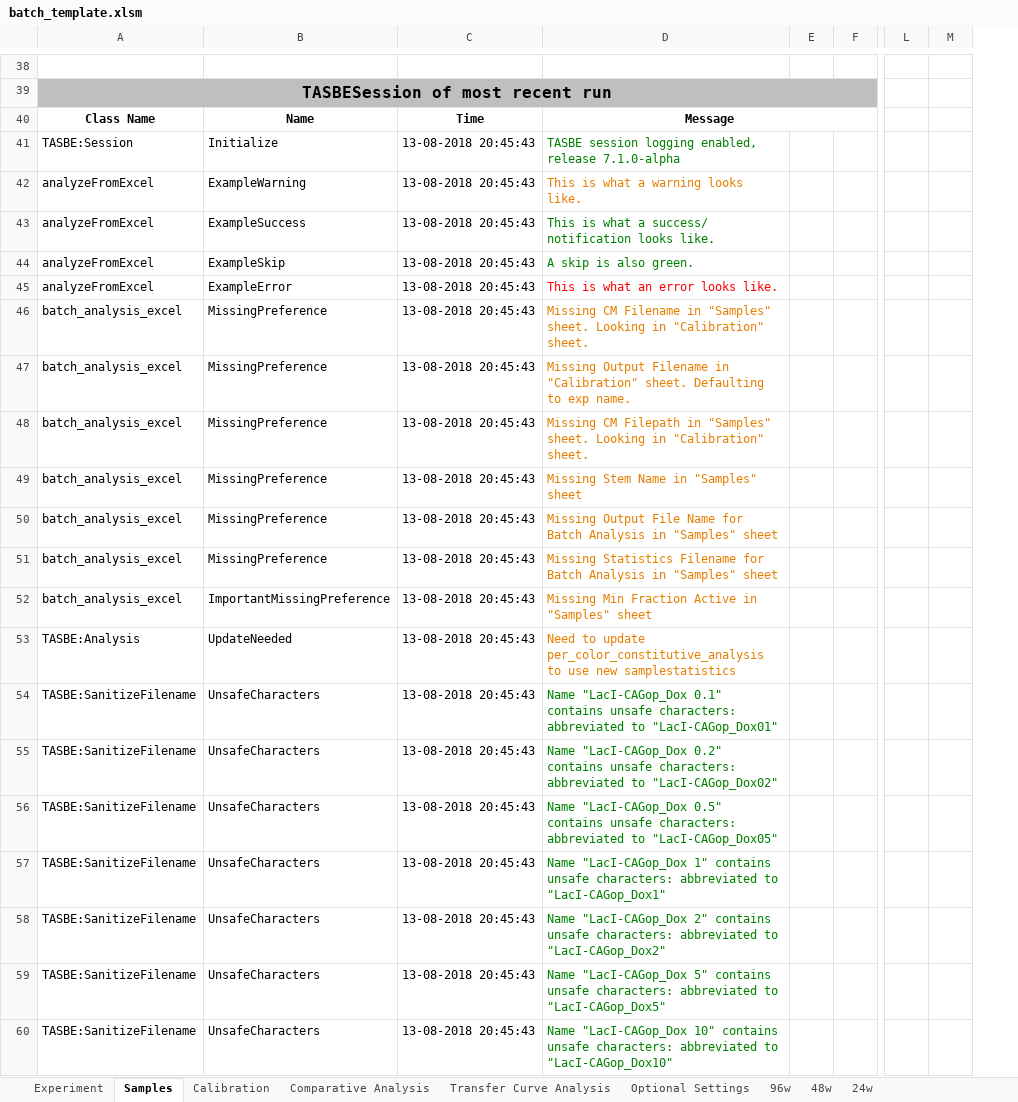
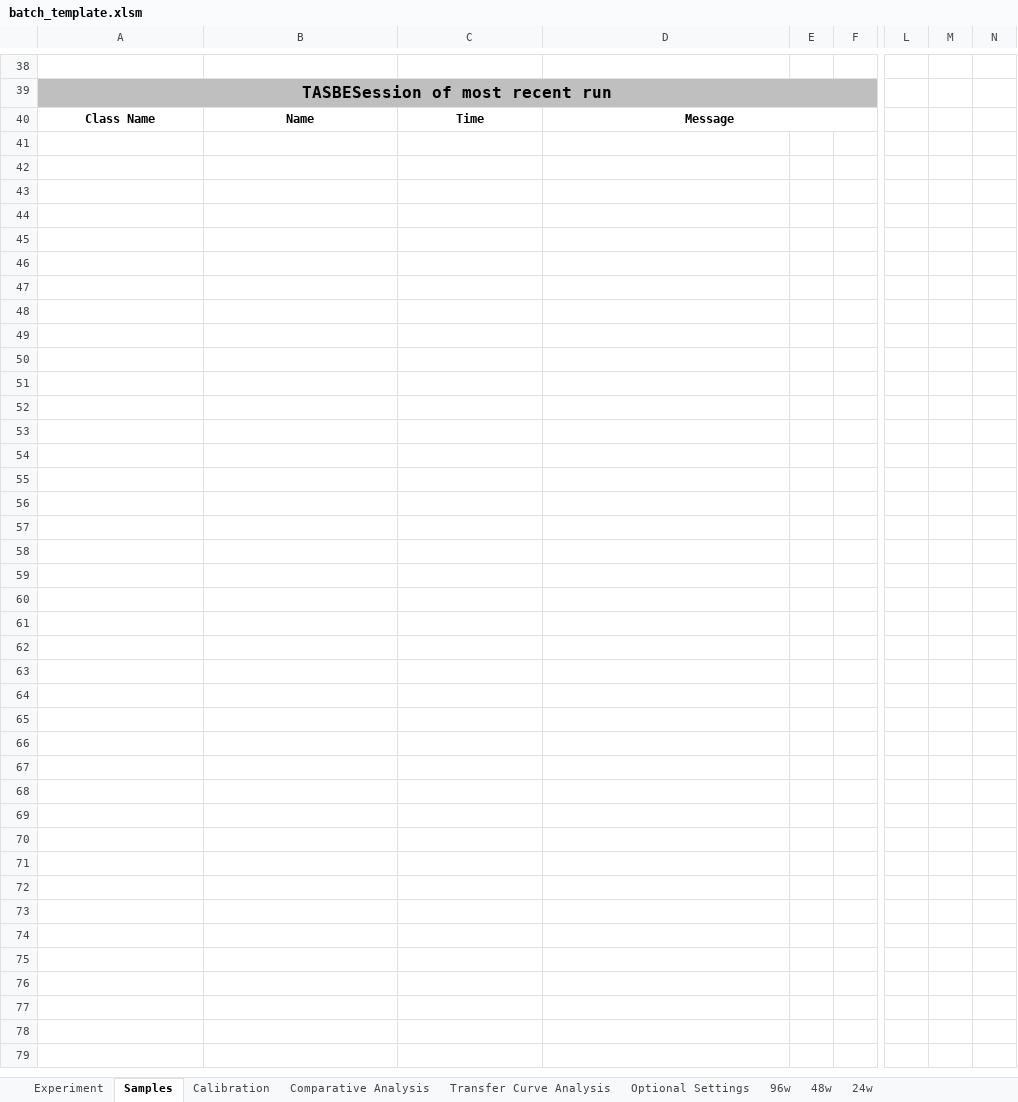
Before and after one commit to LivingComputingProject/TASBEFlowAnalytics-Tutorial, an Excel workbook: batch_template.xlsm, sheet Samples, drawn as a sheet; only a part is shown, gaps mark what is left out; values as stored, in another font and other column widths than the file's, no borders; charts and pictures not drawn; removed rows and columns are numbered as before the commit, all else as after; rows hold the shown columns only; the diff covers the shown part only; the diff names each change by its address in the sheet, - before the commit and + after, or states it on an @@ line.

Commit message:
Updated batch template

```diff
--- a/batch_template.xlsm (sheet Samples)
+++ b/batch_template.xlsm (sheet Samples)
+column M, empty
-row 41: TASBE:Session | Initialize | 13-08-2018 20:45:43 | TASBE session logging enabled, release 7.1.0-alpha
-row 42: analyzeFromExcel | ExampleWarning | 13-08-2018 20:45:43 | This is what a warning looks like.
-row 43: analyzeFromExcel | ExampleSuccess | 13-08-2018 20:45:43 | This is what a success/ notification looks like.
-row 44: analyzeFromExcel | ExampleSkip | 13-08-2018 20:45:43 | A skip is also green.
-row 45: analyzeFromExcel | ExampleError | 13-08-2018 20:45:43 | This is what an error looks like.
-row 46: batch_analysis_excel | MissingPreference | 13-08-2018 20:45:43 | Missing CM Filename in "Samples" sheet. Looking in "Calibration" sheet.
-row 47: batch_analysis_excel | MissingPreference | 13-08-2018 20:45:43 | Missing Output Filename in "Calibration" sheet. Defaulting to exp name.
-row 48: batch_analysis_excel | MissingPreference | 13-08-2018 20:45:43 | Missing CM Filepath in "Samples" sheet. Looking in "Calibration" sheet.
-row 49: batch_analysis_excel | MissingPreference | 13-08-2018 20:45:43 | Missing Stem Name in "Samples" sheet
-row 50: batch_analysis_excel | MissingPreference | 13-08-2018 20:45:43 | Missing Output File Name for Batch Analysis in "Samples" sheet
-row 51: batch_analysis_excel | MissingPreference | 13-08-2018 20:45:43 | Missing Statistics Filename for Batch Analysis in "Samples" sheet
-row 52: batch_analysis_excel | ImportantMissingPreference | 13-08-2018 20:45:43 | Missing Min Fraction Active in "Samples" sheet
-row 53: TASBE:Analysis | UpdateNeeded | 13-08-2018 20:45:43 | Need to update per_color_constitutive_analysis to use new samplestatistics
-row 54: TASBE:SanitizeFilename | UnsafeCharacters | 13-08-2018 20:45:43 | Name "LacI-CAGop_Dox 0.1" contains unsafe characters: abbreviated to "LacI-CAGop_Dox01"
-row 55: TASBE:SanitizeFilename | UnsafeCharacters | 13-08-2018 20:45:43 | Name "LacI-CAGop_Dox 0.2" contains unsafe characters: abbreviated to "LacI-CAGop_Dox02"
-row 56: TASBE:SanitizeFilename | UnsafeCharacters | 13-08-2018 20:45:43 | Name "LacI-CAGop_Dox 0.5" contains unsafe characters: abbreviated to "LacI-CAGop_Dox05"
-row 57: TASBE:SanitizeFilename | UnsafeCharacters | 13-08-2018 20:45:43 | Name "LacI-CAGop_Dox 1" contains unsafe characters: abbreviated to "LacI-CAGop_Dox1"
-row 58: TASBE:SanitizeFilename | UnsafeCharacters | 13-08-2018 20:45:43 | Name "LacI-CAGop_Dox 2" contains unsafe characters: abbreviated to "LacI-CAGop_Dox2"
-row 59: TASBE:SanitizeFilename | UnsafeCharacters | 13-08-2018 20:45:43 | Name "LacI-CAGop_Dox 5" contains unsafe characters: abbreviated to "LacI-CAGop_Dox5"
-row 60: TASBE:SanitizeFilename | UnsafeCharacters | 13-08-2018 20:45:43 | Name "LacI-CAGop_Dox 10" contains unsafe characters: abbreviated to "LacI-CAGop_Dox10"
```
Also changed, not shown: 28 removed rows, cell formats, merged cells and row numbers in column A elsewhere in this sheet, sheet Comparative Analysis, sheet Optional Settings, sheet Transfer Curve Analysis, charts or pictures, 5 other files.
